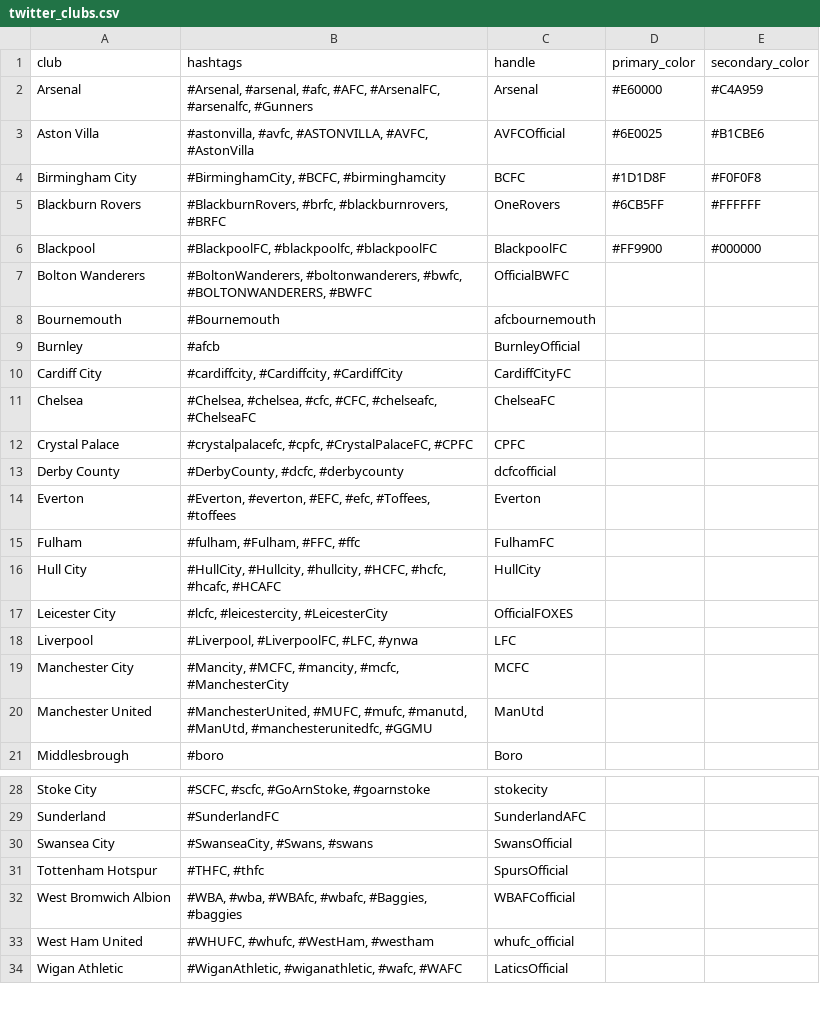
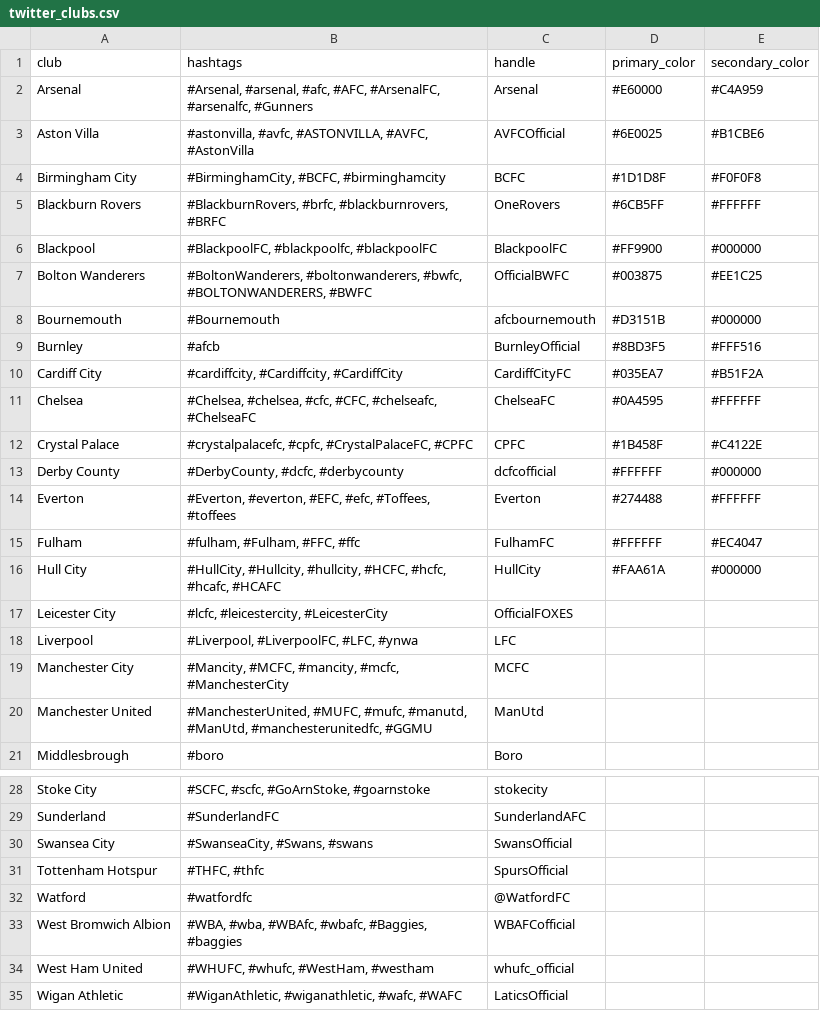
Before and after one commit to ataylormays/bpl-tweets, a CSV file: resources/twitter_clubs.csv, drawn as a sheet; only a part is shown, gaps mark what is left out.

```diff
--- a/resources/twitter_clubs.csv
+++ b/resources/twitter_clubs.csv
@@ -6,12 +6,12 @@ Blackburn Rovers,"#BlackburnRovers, #brfc, #blackburnrovers, #BRFC",OneRovers,#6
 Blackpool,"#BlackpoolFC, #blackpoolfc, #blackpoolFC",BlackpoolFC,#FF9900,#000000
-Bolton Wanderers,"#BoltonWanderers, #boltonwanderers, #bwfc, #BOLTONWANDERERS, #BWFC",OfficialBWFC,,
-Bournemouth,#Bournemouth,afcbournemouth,,
-Burnley,#afcb,BurnleyOfficial,,
-Cardiff City,"#cardiffcity, #Cardiffcity, #CardiffCity",CardiffCityFC,,
-Chelsea,"#Chelsea, #chelsea, #cfc, #CFC, #chelseafc, #ChelseaFC",ChelseaFC,,
-Crystal Palace,"#crystalpalacefc, #cpfc, #CrystalPalaceFC, #CPFC",CPFC,,
-Derby County,"#DerbyCounty, #dcfc, #derbycounty",dcfcofficial,,
-Everton,"#Everton, #everton, #EFC, #efc, #Toffees, #toffees",Everton,,
-Fulham,"#fulham, #Fulham, #FFC, #ffc",FulhamFC,,
-Hull City,"#HullCity, #Hullcity, #hullcity, #HCFC, #hcfc, #hcafc, #HCAFC",HullCity,,
+Bolton Wanderers,"#BoltonWanderers, #boltonwanderers, #bwfc, #BOLTONWANDERERS, #BWFC",OfficialBWFC,#003875,#EE1C25
+Bournemouth,#Bournemouth,afcbournemouth,#D3151B,#000000
+Burnley,#afcb,BurnleyOfficial,#8BD3F5,#FFF516
+Cardiff City,"#cardiffcity, #Cardiffcity, #CardiffCity",CardiffCityFC,#035EA7,#B51F2A
+Chelsea,"#Chelsea, #chelsea, #cfc, #CFC, #chelseafc, #ChelseaFC",ChelseaFC,#0A4595,#FFFFFF
+Crystal Palace,"#crystalpalacefc, #cpfc, #CrystalPalaceFC, #CPFC",CPFC,#1B458F,#C4122E
+Derby County,"#DerbyCounty, #dcfc, #derbycounty",dcfcofficial,#FFFFFF,#000000
+Everton,"#Everton, #everton, #EFC, #efc, #Toffees, #toffees",Everton,#274488,#FFFFFF
+Fulham,"#fulham, #Fulham, #FFC, #ffc",FulhamFC,#FFFFFF,#EC4047
+Hull City,"#HullCity, #Hullcity, #hullcity, #HCFC, #hcfc, #hcafc, #HCAFC",HullCity,#FAA61A,#000000
 Leicester City,"#lcfc, #leicestercity, #LeicesterCity",OfficialFOXES,,
@@ -31,2 +31,3 @@ Swansea City,"#SwanseaCity, #Swans, #swans",SwansOfficial,,
 Tottenham Hotspur,"#THFC, #thfc",SpursOfficial,,
+Watford,#watfordfc,@WatfordFC,,
 West Bromwich Albion,"#WBA, #wba, #WBAfc, #wbafc, #Baggies, #baggies",WBAFCofficial,,
```
Also changed, not shown: 47 other files.
